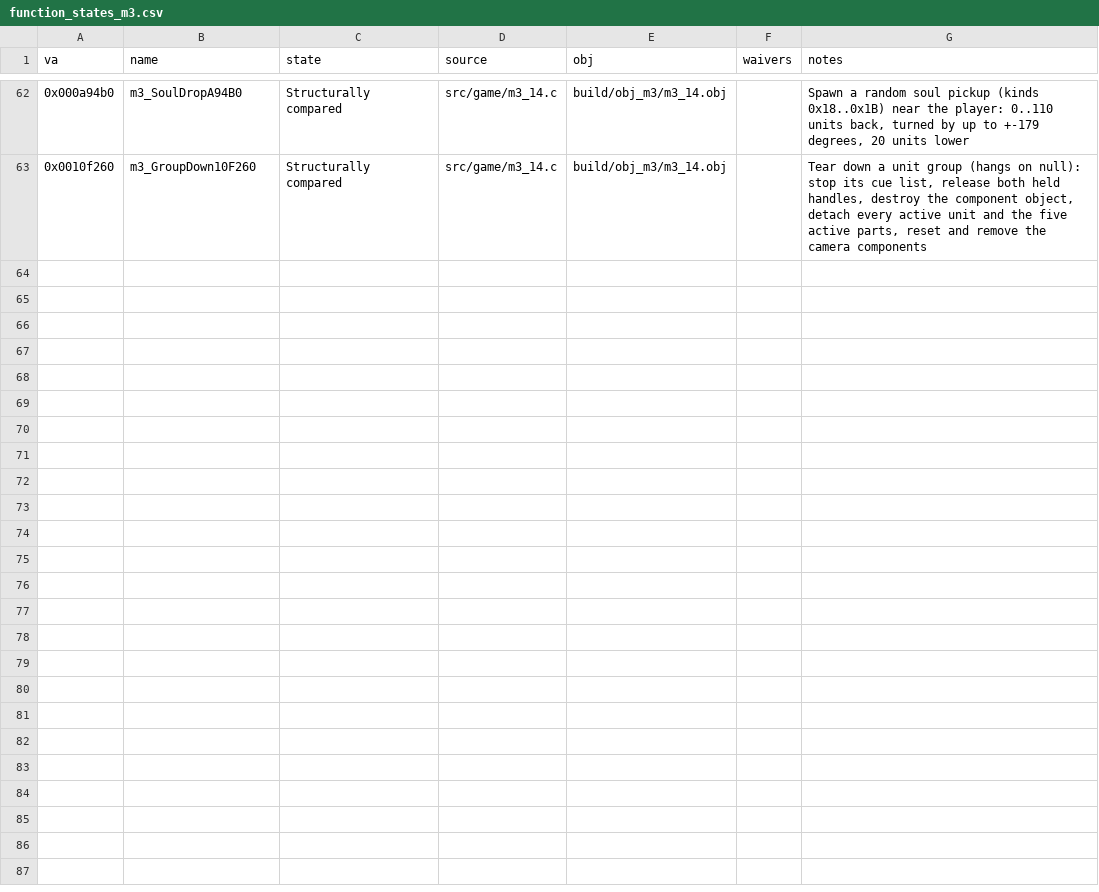
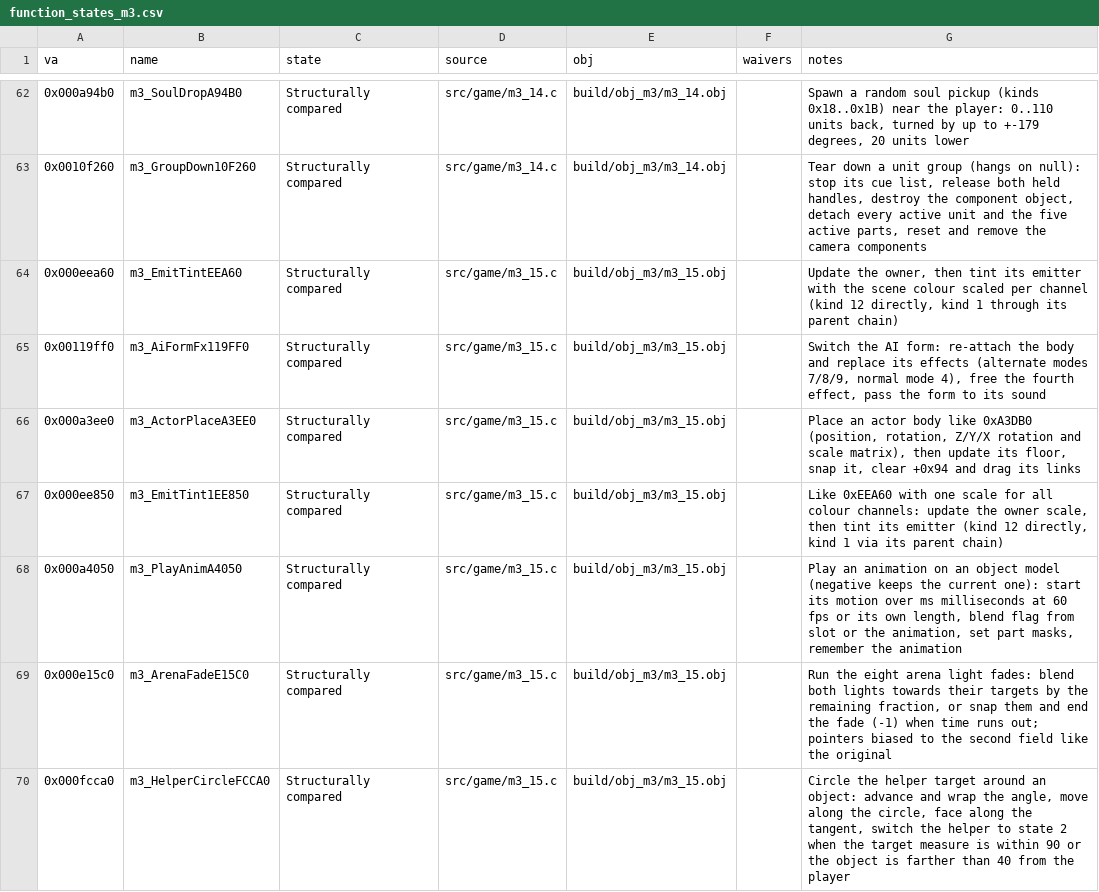
Before and after one commit to Pallypots/Project-Soul-Robber, a CSV file: config/function_states_m3.csv, drawn as a sheet; only a part is shown, gaps mark what is left out.

```diff
--- a/config/function_states_m3.csv
+++ b/config/function_states_m3.csv
@@ -63 +63,8 @@ va,name,state,source,obj,waivers,notes
 0x0010f260,m3_GroupDown10F260,Structurally compared,src/game/m3_14.c,build/obj_m3/m3_14.obj,,"Tear down a unit group (hangs on null): stop its cue list, release both held handles, destroy the component object, detach every active unit and the five active parts, reset and remove the camera components"
+0x000eea60,m3_EmitTintEEA60,Structurally compared,src/game/m3_15.c,build/obj_m3/m3_15.obj,,"Update the owner, then tint its emitter with the scene colour scaled per channel (kind 12 directly, kind 1 through its parent chain)"
+0x00119ff0,m3_AiFormFx119FF0,Structurally compared,src/game/m3_15.c,build/obj_m3/m3_15.obj,,"Switch the AI form: re-attach the body and replace its effects (alternate modes 7/8/9, normal mode 4), free the fourth effect, pass the form to its sound"
+0x000a3ee0,m3_ActorPlaceA3EE0,Structurally compared,src/game/m3_15.c,build/obj_m3/m3_15.obj,,"Place an actor body like 0xA3DB0 (position, rotation, Z/Y/X rotation and scale matrix), then update its floor, snap it, clear +0x94 and drag its links"
+0x000ee850,m3_EmitTint1EE850,Structurally compared,src/game/m3_15.c,build/obj_m3/m3_15.obj,,"Like 0xEEA60 with one scale for all colour channels: update the owner scale, then tint its emitter (kind 12 directly, kind 1 via its parent chain)"
+0x000a4050,m3_PlayAnimA4050,Structurally compared,src/game/m3_15.c,build/obj_m3/m3_15.obj,,"Play an animation on an object model (negative keeps the current one): start its motion over ms milliseconds at 60 fps or its own length, blend flag from slot or the animation, set part masks, remember the animation"
+0x000e15c0,m3_ArenaFadeE15C0,Structurally compared,src/game/m3_15.c,build/obj_m3/m3_15.obj,,"Run the eight arena light fades: blend both lights towards their targets by the remaining fraction, or snap them and end the fade (-1) when time runs out; pointers biased to the second field like the original"
+0x000fcca0,m3_HelperCircleFCCA0,Structurally compared,src/game/m3_15.c,build/obj_m3/m3_15.obj,,"Circle the helper target around an object: advance and wrap the angle, move along the circle, face along the tangent, switch the helper to state 2 when the target measure is within 90 or the object is farther than 40 from the player"
```
Also changed, not shown: config/symbols_m3.csv, 6 other files.
